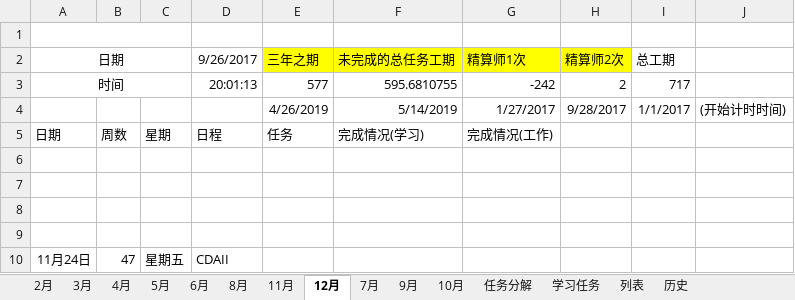
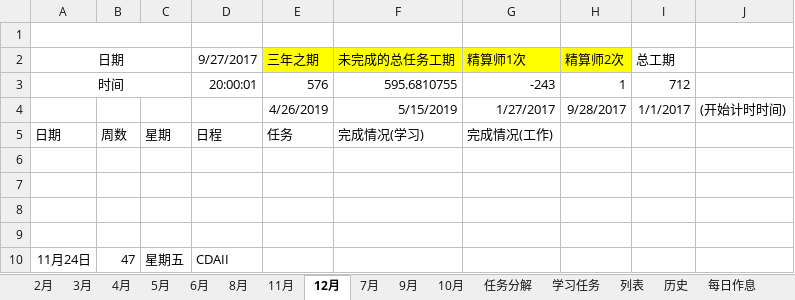
Before and after one commit to guofei9987/plans, an Excel workbook: 2017.xlsx, sheet 12月, drawn as a sheet; only a part is shown; values as stored, in another font and other column widths than the file's, no borders; conditional formats not drawn; the diff names each change by its address in the sheet, - before the commit and + after, or states it on an @@ line.

```diff
--- a/2017.xlsx (sheet 12月)
+++ b/2017.xlsx (sheet 12月)
+sheet tab: 每日作息
-D2: 9/26/2017
+D2: 9/27/2017
-D3 (9/27/2017): 20:01:13
+D3 (9/27/2017): 20:00:01
-E3 (三年之期): 577
+E3 (三年之期): 576
-G3 (精算师1次): -242
+G3 (精算师1次): -243
-H3 (精算师2次): 2
+H3 (精算师2次): 1
-I3 (总工期): 717
+I3 (总工期): 712
-F4 (未完成的总任务工期): 5/14/2019
+F4 (未完成的总任务工期): 5/15/2019
```
Also changed, not shown: sheet 列表, sheet 历史, sheet 2月, sheet 3月, sheet 8月, sheet 11月, 7 more sheets, charts or pictures.
